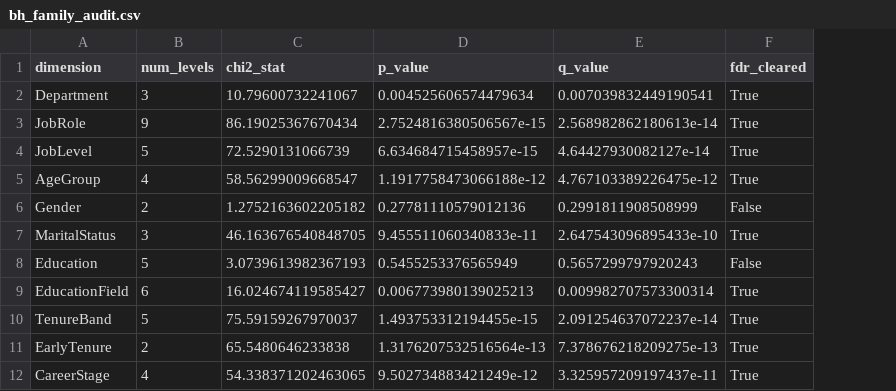
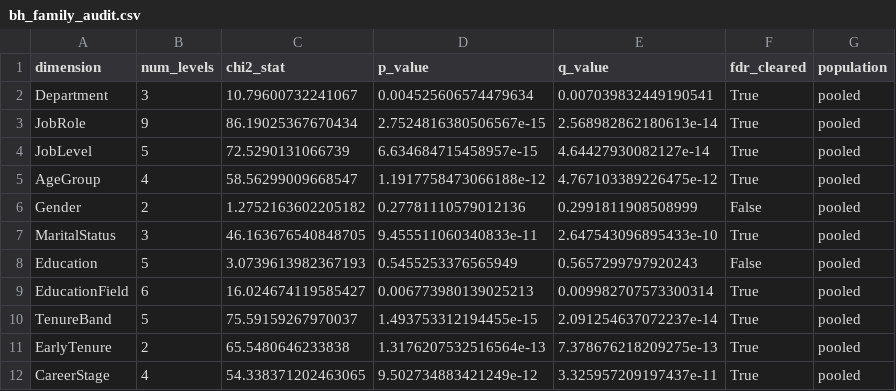
Before and after one commit to phobiccvaishu/Workforce-Intelligence-Attrition-Analytics-Risk-Hotspots, a CSV file: reports/phase5/tables/bh_family_audit.csv, drawn as a sheet; only a part is shown; the diff names each change by its address in the sheet, - before the commit and + after, or states it on an @@ line.

Commit message:
Phase 6 closeout 2

```diff
--- a/reports/phase5/tables/bh_family_audit.csv
+++ b/reports/phase5/tables/bh_family_audit.csv
+column G (population), rows 2-12: all pooled
```
Also changed, not shown: 7 other files.
